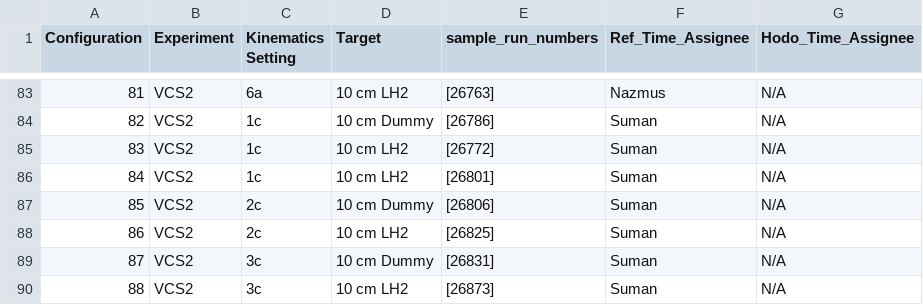
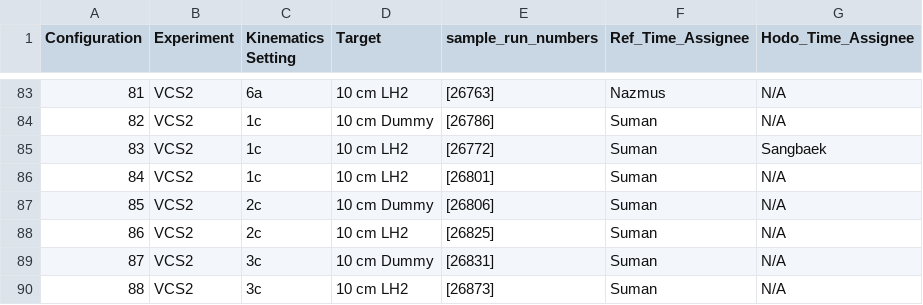
Before and after one commit to JeffersonLab/hallc_replay_ndelta_vcs, a CSV file: calib_run_list_by_run_period.csv, drawn as a sheet; only a part is shown, gaps mark what is left out.

Commit message:
Test VCS2 production runs that must have more PMTs than N-Delta

```diff
--- a/calib_run_list_by_run_period.csv
+++ b/calib_run_list_by_run_period.csv
@@ -84,3 +84,3 @@ Configuration,Experiment,Kinematics Setting,Target,sample_run_numbers, Ref_Time_
 82,VCS2,1c,10 cm Dummy,[26786], Suman, N/A
-83,VCS2,1c,10 cm LH2,[26772], Suman, N/A
+83,VCS2,1c,10 cm LH2,[26772], Suman, Sangbaek
 84,VCS2,1c,10 cm LH2,[26801], Suman, N/A
```
